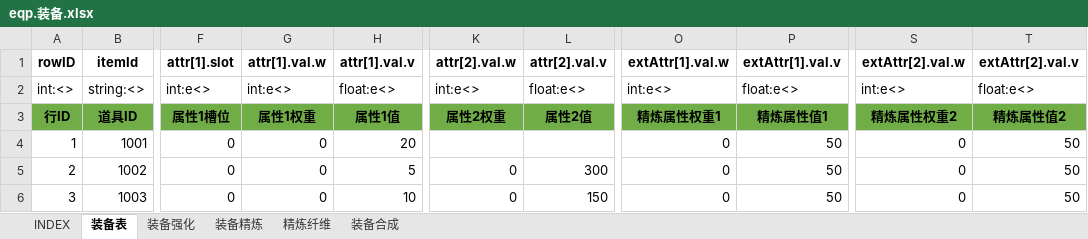
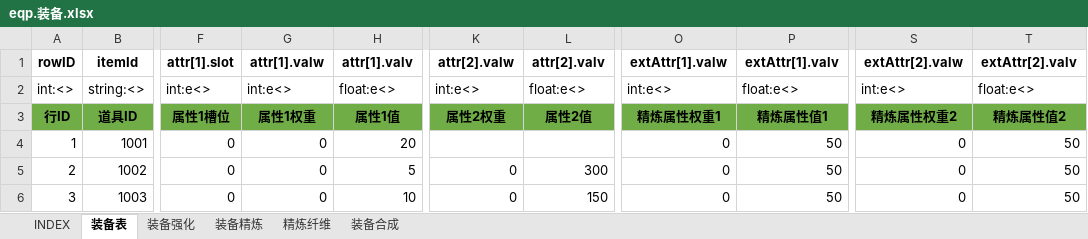
Before and after one commit to hataksumo/UIDesigner, an Excel workbook: Excel/eqp.装备.xlsx, sheet 装备表, drawn as a sheet; only a part is shown, gaps mark what is left out; values as stored, in another font and other column widths than the file's, no borders; the diff names each change by its address in the sheet, - before the commit and + after, or states it on an @@ line.

```diff
--- a/Excel/eqp.装备.xlsx (sheet 装备表)
+++ b/Excel/eqp.装备.xlsx (sheet 装备表)
-G1: attr[1].val.w
+G1: attr[1].valw
-H1: attr[1].val.v
+H1: attr[1].valv
-K1: attr[2].val.w
+K1: attr[2].valw
-L1: attr[2].val.v
+L1: attr[2].valv
-O1: extAttr[1].val.w
+O1: extAttr[1].valw
-P1: extAttr[1].val.v
+P1: extAttr[1].valv
-S1: extAttr[2].val.w
+S1: extAttr[2].valw
-T1: extAttr[2].val.v
+T1: extAttr[2].valv
```
Also changed, not shown: sheet 装备合成, sheet 装备强化, Excel/achv.成就(未完成).xlsx, Excel/attr.属性.xlsx, 5 other files.
